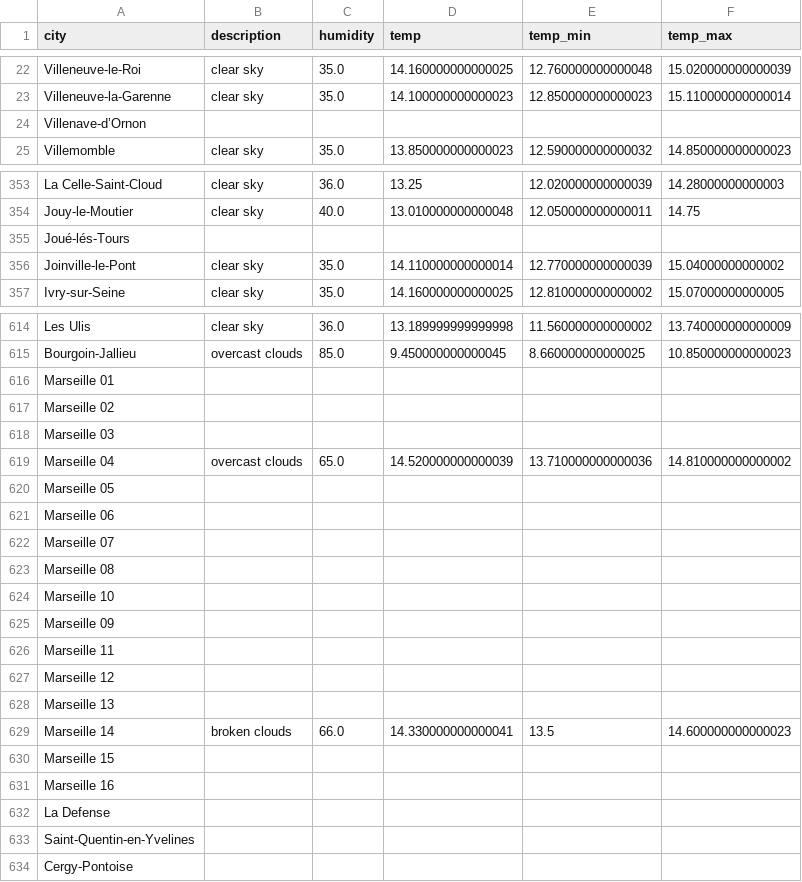
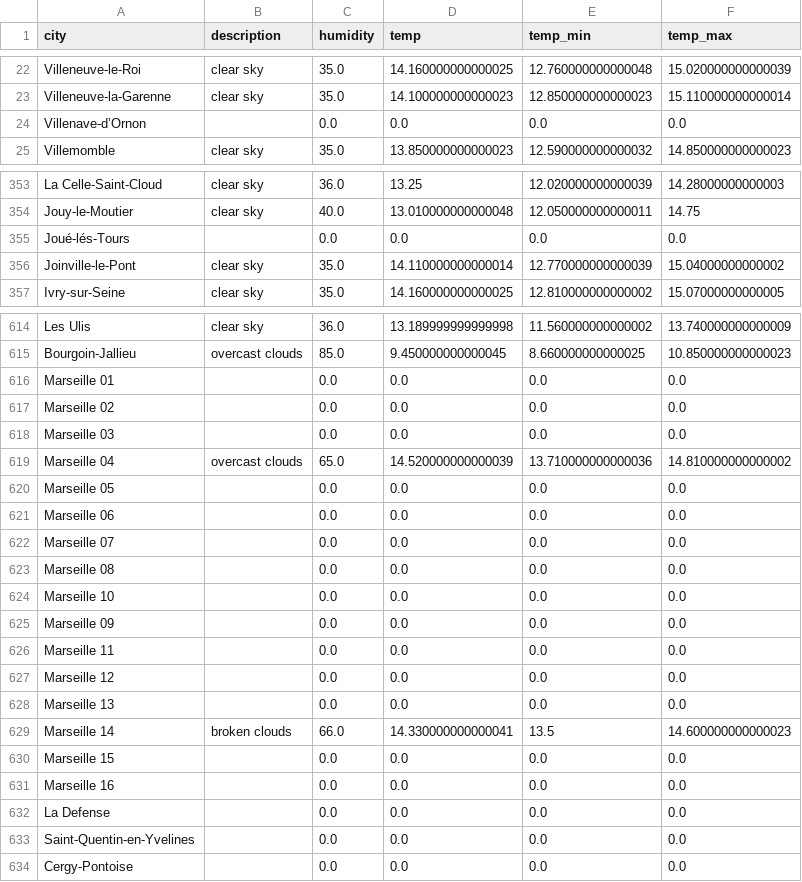
Before and after one commit to benptr/Web_datamining_WeatherQuality, a CSV file: weather.csv, drawn as a sheet; only a part is shown, gaps mark what is left out.

```diff
--- a/weather.csv
+++ b/weather.csv
@@ -23,3 +23,3 @@ Villeneuve-le-Roi,clear sky,35.0,14.160000000000025,12.760000000000048,15.020000
 Villeneuve-la-Garenne,clear sky,35.0,14.100000000000023,12.850000000000023,15.110000000000014
-Villenave-d’Ornon,,,,,
+Villenave-d’Ornon,,0.0,0.0,0.0,0.0
 Villemomble,clear sky,35.0,13.850000000000023,12.590000000000032,14.850000000000023
@@ -354,3 +354,3 @@ La Celle-Saint-Cloud,clear sky,36.0,13.25,12.020000000000039,14.28000000000003
 Jouy-le-Moutier,clear sky,40.0,13.010000000000048,12.050000000000011,14.75
-Joué-lés-Tours,,,,,
+Joué-lés-Tours,,0.0,0.0,0.0,0.0
 Joinville-le-Pont,clear sky,35.0,14.110000000000014,12.770000000000039,15.04000000000002
@@ -615,20 +615,20 @@ Les Ulis,clear sky,36.0,13.189999999999998,11.560000000000002,13.740000000000009
 Bourgoin-Jallieu,overcast clouds,85.0,9.450000000000045,8.660000000000025,10.850000000000023
-Marseille 01,,,,,
-Marseille 02,,,,,
-Marseille 03,,,,,
+Marseille 01,,0.0,0.0,0.0,0.0
+Marseille 02,,0.0,0.0,0.0,0.0
+Marseille 03,,0.0,0.0,0.0,0.0
 Marseille 04,overcast clouds,65.0,14.520000000000039,13.710000000000036,14.810000000000002
-Marseille 05,,,,,
-Marseille 06,,,,,
-Marseille 07,,,,,
-Marseille 08,,,,,
-Marseille 10,,,,,
-Marseille 09,,,,,
-Marseille 11,,,,,
-Marseille 12,,,,,
-Marseille 13,,,,,
+Marseille 05,,0.0,0.0,0.0,0.0
+Marseille 06,,0.0,0.0,0.0,0.0
+Marseille 07,,0.0,0.0,0.0,0.0
+Marseille 08,,0.0,0.0,0.0,0.0
+Marseille 10,,0.0,0.0,0.0,0.0
+Marseille 09,,0.0,0.0,0.0,0.0
+Marseille 11,,0.0,0.0,0.0,0.0
+Marseille 12,,0.0,0.0,0.0,0.0
+Marseille 13,,0.0,0.0,0.0,0.0
 Marseille 14,broken clouds,66.0,14.330000000000041,13.5,14.600000000000023
-Marseille 15,,,,,
-Marseille 16,,,,,
-La Defense,,,,,
-Saint-Quentin-en-Yvelines,,,,,
-Cergy-Pontoise,,,,,
+Marseille 15,,0.0,0.0,0.0,0.0
+Marseille 16,,0.0,0.0,0.0,0.0
+La Defense,,0.0,0.0,0.0,0.0
+Saint-Quentin-en-Yvelines,,0.0,0.0,0.0,0.0
+Cergy-Pontoise,,0.0,0.0,0.0,0.0
```
Also changed, not shown: airquf.csv, city.csv, 3 other files.
